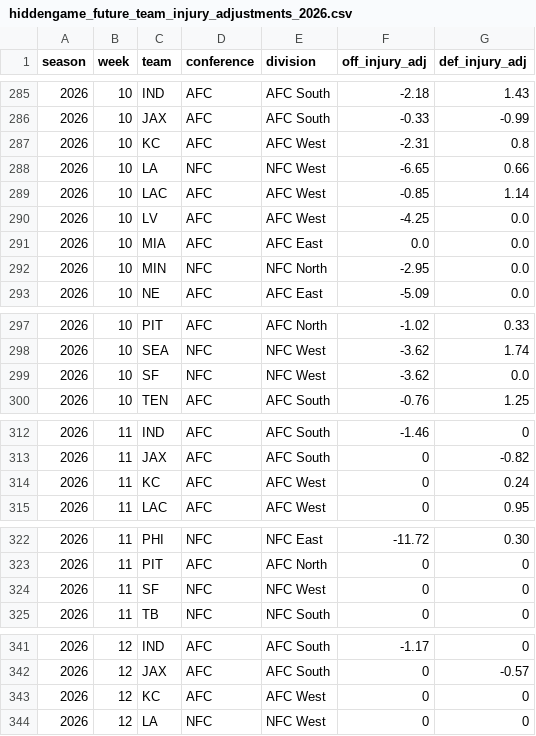
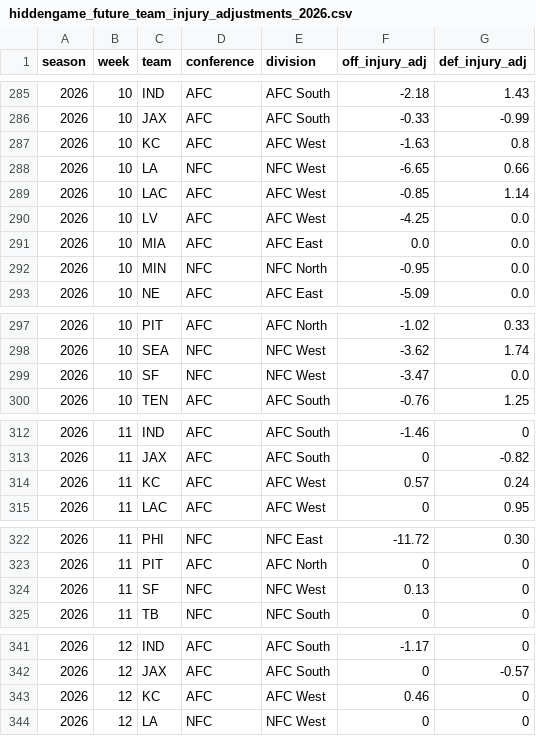
Before and after one commit to rogerroot01/NFL-projections, a CSV file: data/hiddengame_future_team_injury_adjustments_2026.csv, drawn as a sheet; only a part is shown, gaps mark what is left out; the diff covers the shown part only.

```diff
--- a/data/hiddengame_future_team_injury_adjustments_2026.csv
+++ b/data/hiddengame_future_team_injury_adjustments_2026.csv
@@ -286,3 +286,3 @@ season,week,team,conference,division,off_injury_adj,def_injury_adj
 2026,10,JAX,AFC,AFC South,-0.33,-0.99
-2026,10,KC,AFC,AFC West,-2.31,0.8
+2026,10,KC,AFC,AFC West,-1.63,0.8
 2026,10,LA,NFC,NFC West,-6.65,0.66
@@ -291,3 +291,3 @@ season,week,team,conference,division,off_injury_adj,def_injury_adj
 2026,10,MIA,AFC,AFC East,0.0,0.0
-2026,10,MIN,NFC,NFC North,-2.95,0.0
+2026,10,MIN,NFC,NFC North,-0.95,0.0
 2026,10,NE,AFC,AFC East,-5.09,0.0
@@ -298,3 +298,3 @@ season,week,team,conference,division,off_injury_adj,def_injury_adj
 2026,10,SEA,NFC,NFC West,-3.62,1.74
-2026,10,SF,NFC,NFC West,-3.62,0.0
+2026,10,SF,NFC,NFC West,-3.47,0.0
 2026,10,TEN,AFC,AFC South,-0.76,1.25
@@ -313,3 +313,3 @@ season,week,team,conference,division,off_injury_adj,def_injury_adj
 2026,11,JAX,AFC,AFC South,0,-0.82
-2026,11,KC,AFC,AFC West,0,0.24
+2026,11,KC,AFC,AFC West,0.57,0.24
 2026,11,LAC,AFC,AFC West,0,0.95
@@ -323,3 +323,3 @@ season,week,team,conference,division,off_injury_adj,def_injury_adj
 2026,11,PIT,AFC,AFC North,0,0
-2026,11,SF,NFC,NFC West,0,0
+2026,11,SF,NFC,NFC West,0.13,0
 2026,11,TB,NFC,NFC South,0,0
@@ -342,3 +342,3 @@ season,week,team,conference,division,off_injury_adj,def_injury_adj
 2026,12,JAX,AFC,AFC South,0,-0.57
-2026,12,KC,AFC,AFC West,0,0
+2026,12,KC,AFC,AFC West,0.46,0
 2026,12,LA,NFC,NFC West,0,0
```
Also changed, not shown: 4 edited cells elsewhere in this file, data/forecast_team_off_def_injuries_2026.csv, 1 other file.
